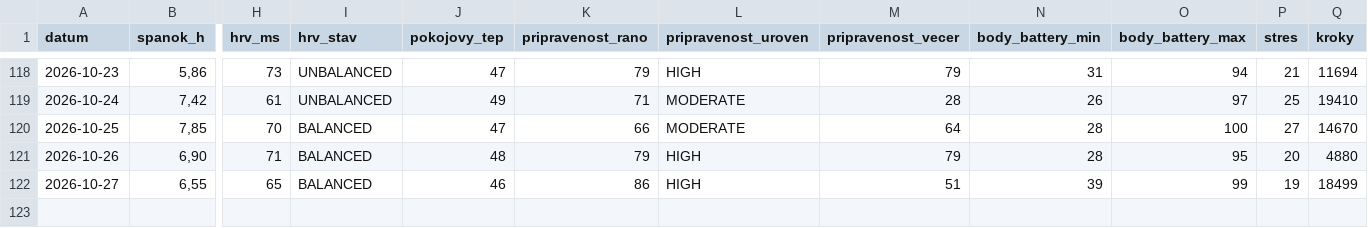
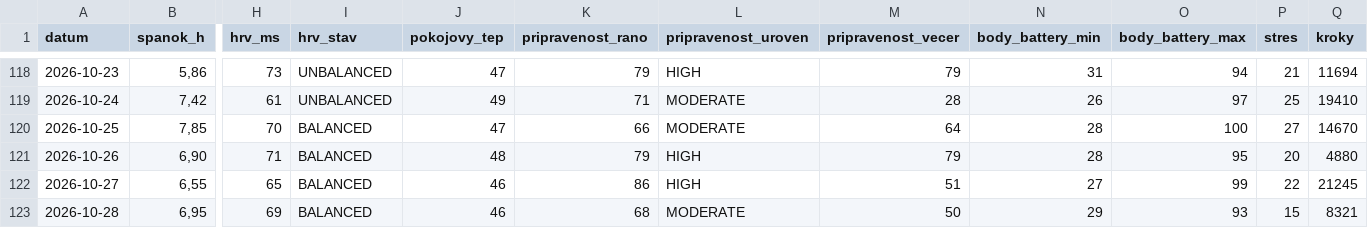
Before and after one commit to panacekm08/relaxrun, a CSV file: wellness.csv, drawn as a sheet; only a part is shown, gaps mark what is left out; rows hold the shown columns only; the diff names each change by its address in the sheet, - before the commit and + after, or states it on an @@ line.

```diff
--- a/wellness.csv
+++ b/wellness.csv
-N122 (body_battery_min): 39
+N122 (body_battery_min): 27
-P122 (stres): 19
+P122 (stres): 22
-Q122 (kroky): 18499
+Q122 (kroky): 21245
+row 123: 2026-10-28 | 6,95 | 69 | BALANCED | 46 | 68 | MODERATE | 50 | 29 | 93 | 15 | 8321
```
Also changed, not shown: activities.csv, 4 other files.
